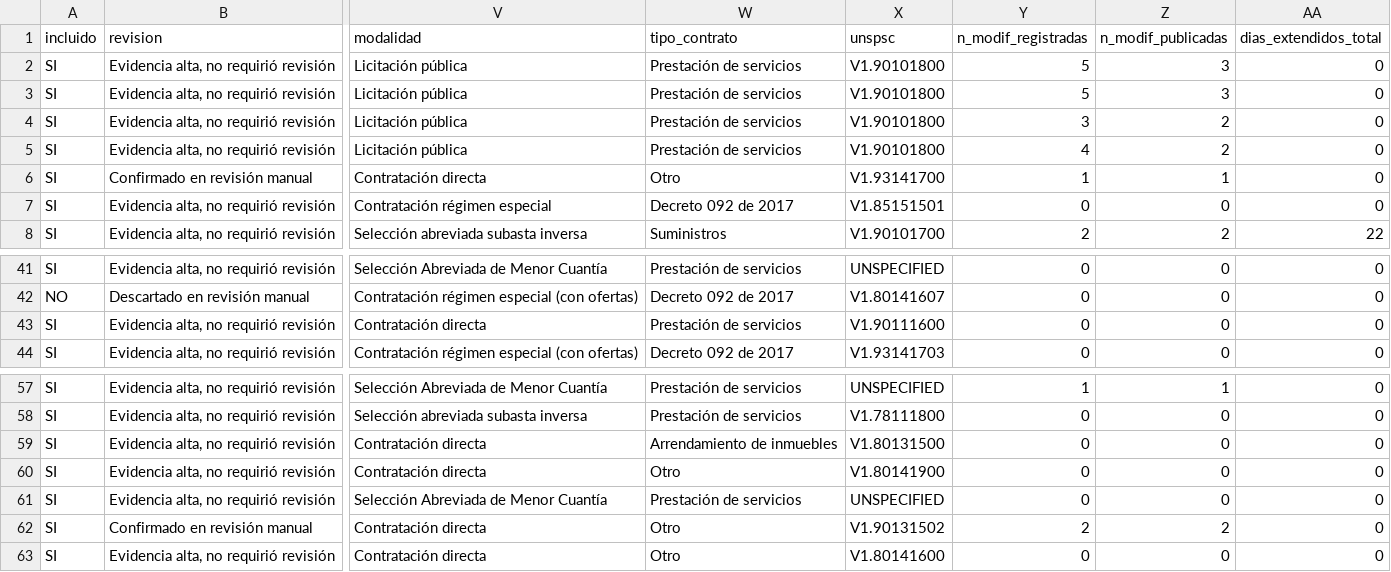
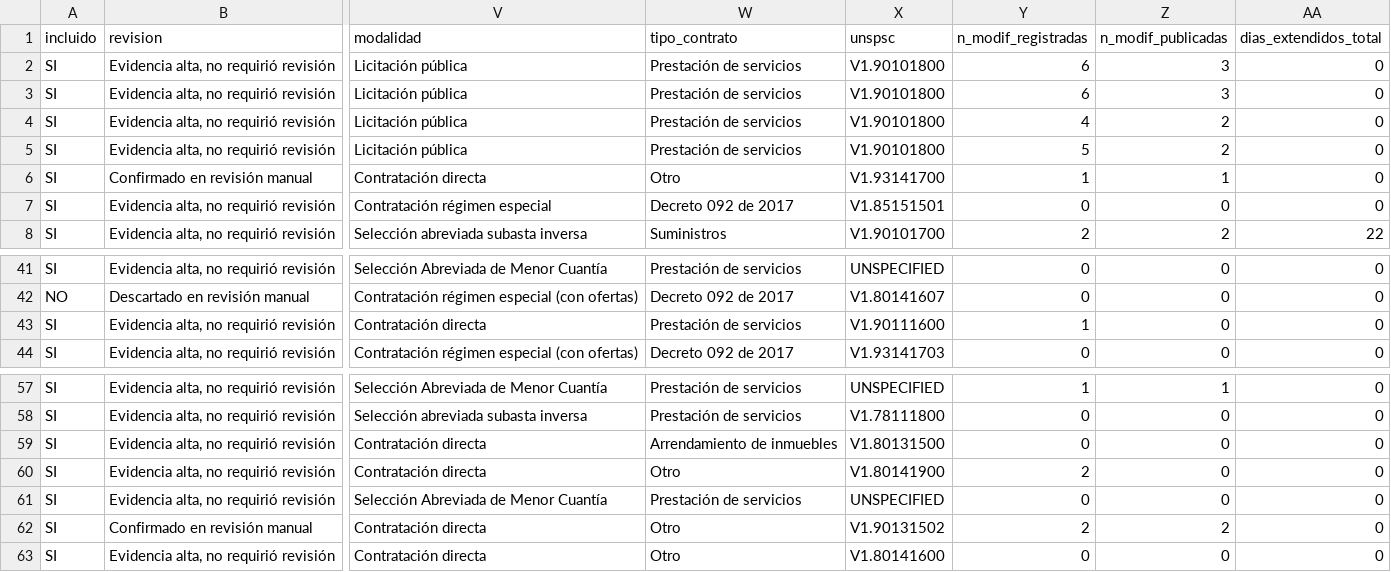
Before and after one commit to jlzmontenegro/contratacion-logistica-cali-valle, a CSV file: datos/01_contratos_logistica.csv, drawn as a sheet; only a part is shown, gaps mark what is left out; the diff names each change by its address in the sheet, - before the commit and + after, or states it on an @@ line.

```diff
--- a/datos/01_contratos_logistica.csv
+++ b/datos/01_contratos_logistica.csv
-Y2:Y3 (n_modif_registradas): 5
+Y2:Y3 (n_modif_registradas): 6
-Y4 (n_modif_registradas): 3
+Y4 (n_modif_registradas): 4
-Y5 (n_modif_registradas): 4
+Y5 (n_modif_registradas): 5
-Y43 (n_modif_registradas): 0
+Y43 (n_modif_registradas): 1
-Y60 (n_modif_registradas): 0
+Y60 (n_modif_registradas): 2
```
Also changed, not shown: datos/02_modificaciones_detalle.csv, 5 other files.
